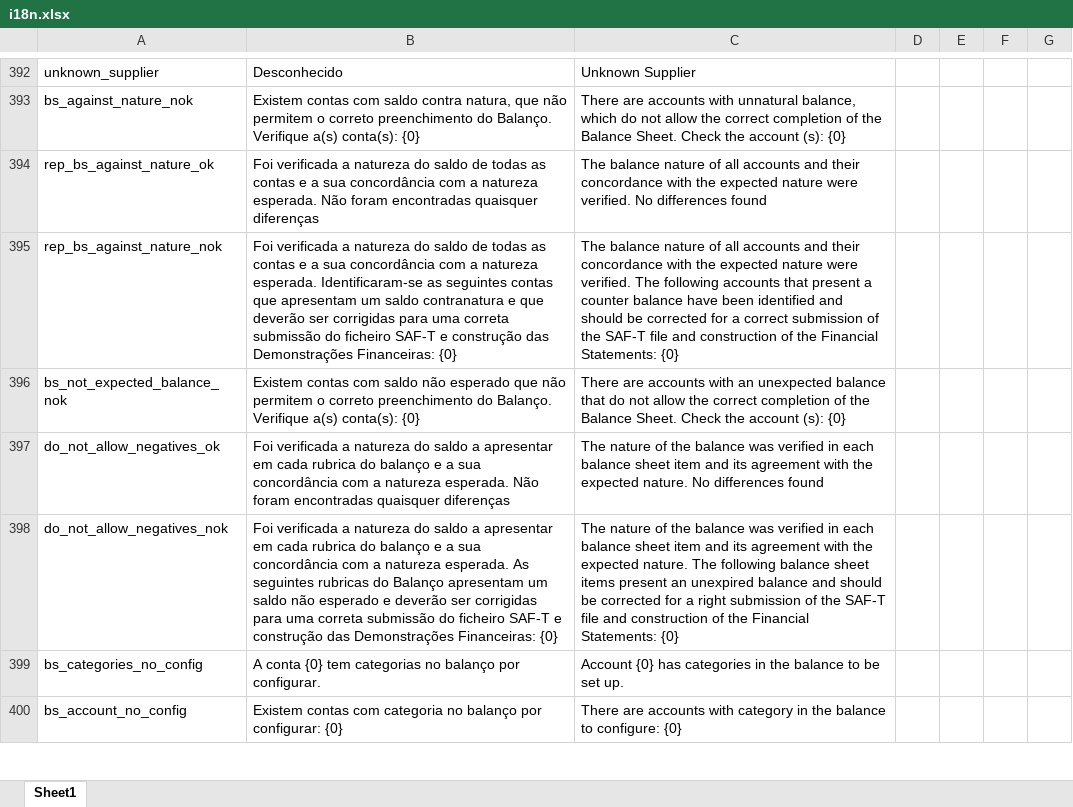
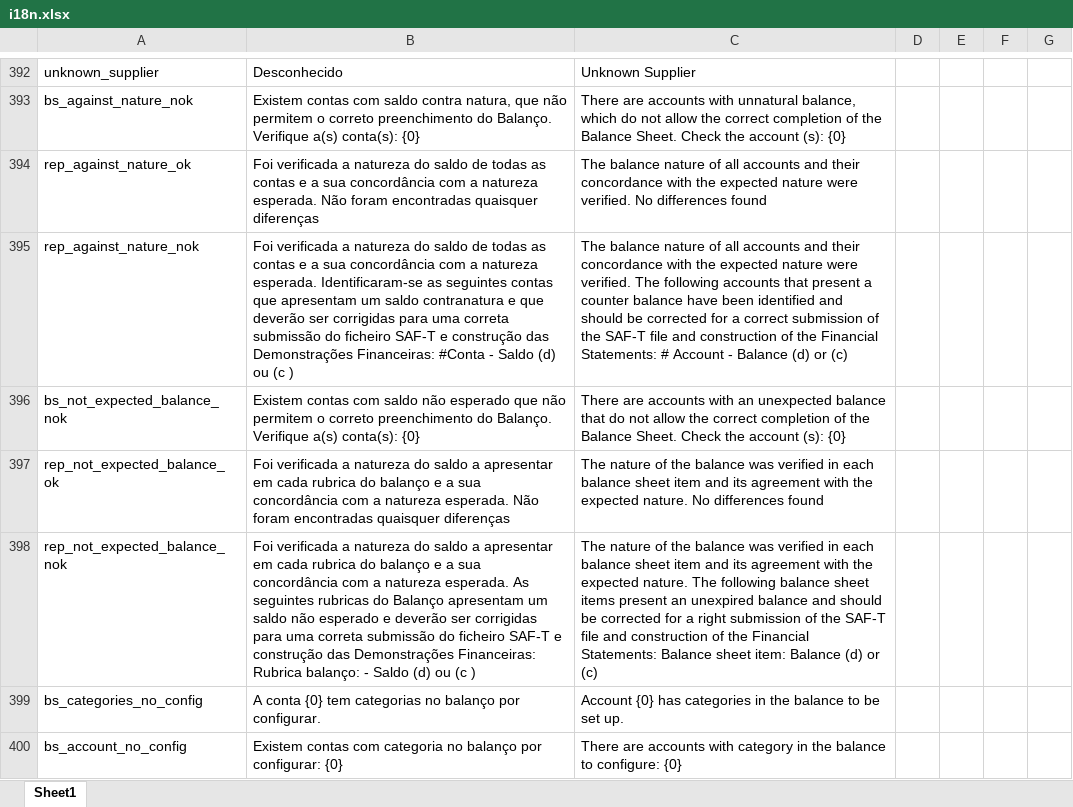
Before and after one commit to vpfpinho/sp-duh, an Excel workbook: config/i18n/i18n.xlsx, sheet Sheet1, drawn as a sheet; only a part is shown, gaps mark what is left out; values as stored, in another font and other column widths than the file's, no borders; table styles not drawn; the diff names each change by its address in the sheet, - before the commit and + after, or states it on an @@ line.

Commit message:
Revert "Each detail as a row, return json"
This reverts commit a7ec931b2ce60f05c0230bfa1a05139e495dab2a.

```diff
--- a/config/i18n/i18n.xlsx (sheet Sheet1)
+++ b/config/i18n/i18n.xlsx (sheet Sheet1)
-A394: rep_bs_against_nature_ok
+A394: rep_against_nature_ok
-A395: rep_bs_against_nature_nok
+A395: rep_against_nature_nok
-B395: …Demonstrações Financeiras: {0}
+B395: …Demonstrações Financeiras: #Conta - Saldo (d) ou (c )
-C395: …Financial Statements: {0}
+C395: …Financial Statements: # Account - Balance (d) or (c)
-A397: do_not_allow_negatives_ok
+A397: rep_not_expected_balance_ok
-A398: do_not_allow_negatives_nok
+A398: rep_not_expected_balance_nok
-B398: …Demonstrações Financeiras: {0}
+B398: …Demonstrações Financeiras: Rubrica balanço: - Saldo (d) ou (c )
-C398: …Financial Statements: {0}
+C398: …Financial Statements: Balance sheet item: Balance (d) or (c)
```
